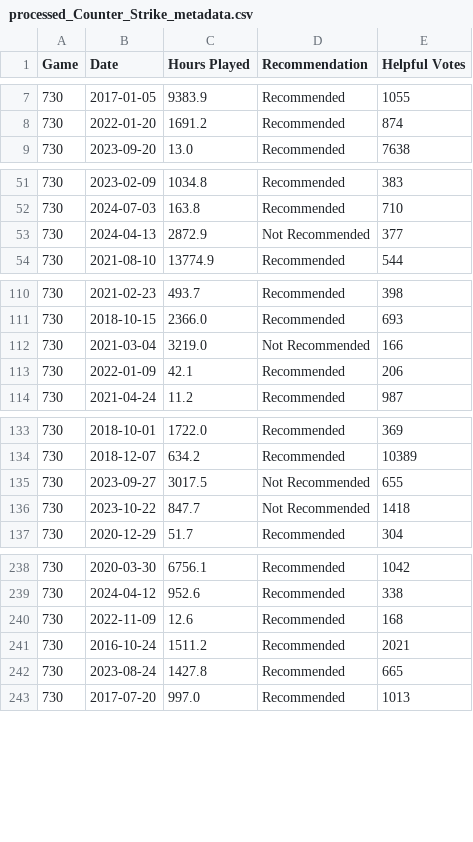
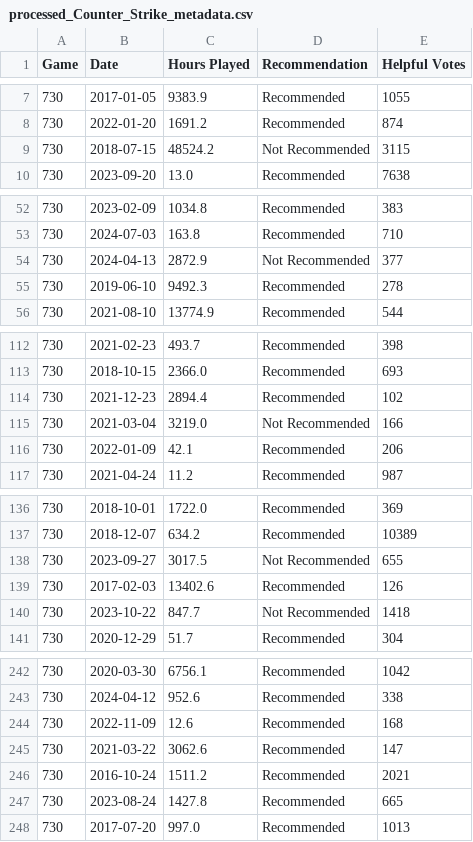
Before and after one commit to s193724/MINITRI_Project_2, a CSV file: processed_Counter_Strike_metadata.csv, drawn as a sheet; only a part is shown, gaps mark what is left out; the diff covers the shown part only; the diff names each change by its address in the sheet, - before the commit and + after, or states it on an @@ line.

```diff
--- a/processed_Counter_Strike_metadata.csv
+++ b/processed_Counter_Strike_metadata.csv
+row 9: 730 | 2018-07-15 | 48524.2 | Not Recommended | 3115
+row 55: 730 | 2019-06-10 | 9492.3 | Recommended | 278
+row 114: 730 | 2021-12-23 | 2894.4 | Recommended | 102
+row 139: 730 | 2017-02-03 | 13402.6 | Recommended | 126
+row 245: 730 | 2021-03-22 | 3062.6 | Recommended | 147
```
Also changed, not shown: 4 added rows elsewhere in this file, Counter_Strike_cleaned_processed_reviews.csv, 4 other files.
